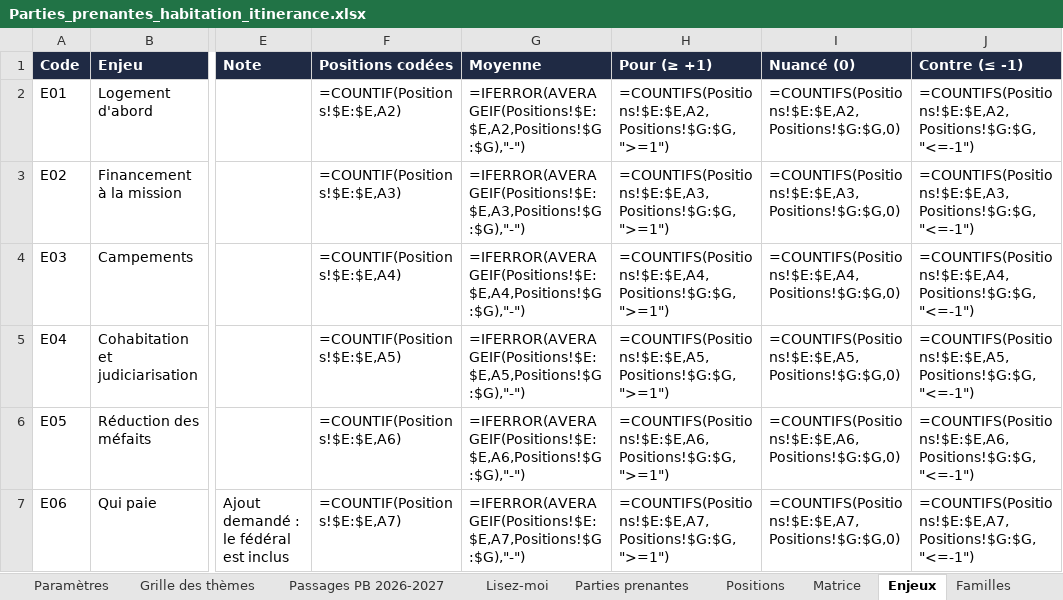
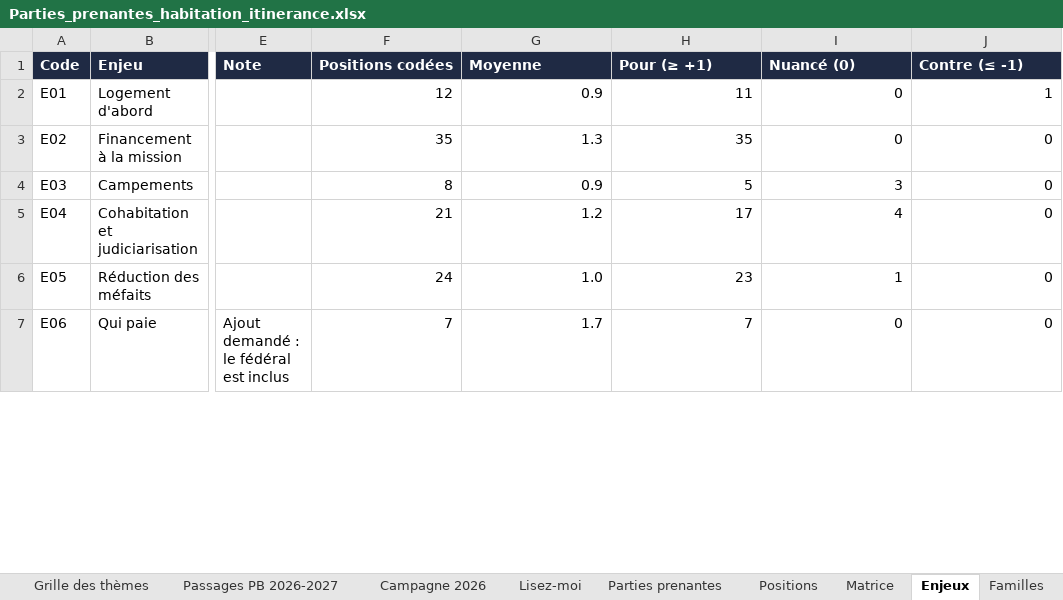
Before and after one commit to Syl77qc/habitation_itinerance, an Excel workbook: Parties_prenantes_habitation_itinerance.xlsx, sheet Enjeux, drawn as a sheet; only a part is shown, gaps mark what is left out; values as stored, in another font and other column widths than the file's, no borders; formulas without a stored value are shown as written; the diff covers the shown part only; the diff names each change by its address in the sheet, - before the commit and + after, or states it on an @@ line.

```diff
--- a/Parties_prenantes_habitation_itinerance.xlsx (sheet Enjeux)
+++ b/Parties_prenantes_habitation_itinerance.xlsx (sheet Enjeux)
+sheet tab: Campagne 2026
-F2 (Positions codées): =COUNTIF(Positions!$E:$E,A2)
+F2 (Positions codées): 12
-G2 (Moyenne): =IFERROR(AVERAGEIF(Positions!$E:$E,A2,Positions!$G:$G),"-")
+G2 (Moyenne): 0.9
-H2 (Pour (≥ +1)): =COUNTIFS(Positions!$E:$E,A2,Positions!$G:$G,">=1")
+H2 (Pour (≥ +1)): 11
-I2 (Nuancé (0)): =COUNTIFS(Positions!$E:$E,A2,Positions!$G:$G,0)
+I2 (Nuancé (0)): 0
-J2 (Contre (≤ -1)): =COUNTIFS(Positions!$E:$E,A2,Positions!$G:$G,"<=-1")
+J2 (Contre (≤ -1)): 1
-F3 (Positions codées): =COUNTIF(Positions!$E:$E,A3)
+F3 (Positions codées): 35
-G3 (Moyenne): =IFERROR(AVERAGEIF(Positions!$E:$E,A3,Positions!$G:$G),"-")
+G3 (Moyenne): 1.3
-H3 (Pour (≥ +1)): =COUNTIFS(Positions!$E:$E,A3,Positions!$G:$G,">=1")
+H3 (Pour (≥ +1)): 35
-I3 (Nuancé (0)): =COUNTIFS(Positions!$E:$E,A3,Positions!$G:$G,0)
+I3 (Nuancé (0)): 0
-J3 (Contre (≤ -1)): =COUNTIFS(Positions!$E:$E,A3,Positions!$G:$G,"<=-1")
+J3 (Contre (≤ -1)): 0
-F4 (Positions codées): =COUNTIF(Positions!$E:$E,A4)
+F4 (Positions codées): 8
-G4 (Moyenne): =IFERROR(AVERAGEIF(Positions!$E:$E,A4,Positions!$G:$G),"-")
+G4 (Moyenne): 0.9
-H4 (Pour (≥ +1)): =COUNTIFS(Positions!$E:$E,A4,Positions!$G:$G,">=1")
+H4 (Pour (≥ +1)): 5
-I4 (Nuancé (0)): =COUNTIFS(Positions!$E:$E,A4,Positions!$G:$G,0)
+I4 (Nuancé (0)): 3
-J4 (Contre (≤ -1)): =COUNTIFS(Positions!$E:$E,A4,Positions!$G:$G,"<=-1")
+J4 (Contre (≤ -1)): 0
-F5 (Positions codées): =COUNTIF(Positions!$E:$E,A5)
+F5 (Positions codées): 21
-G5 (Moyenne): =IFERROR(AVERAGEIF(Positions!$E:$E,A5,Positions!$G:$G),"-")
+G5 (Moyenne): 1.2
-H5 (Pour (≥ +1)): =COUNTIFS(Positions!$E:$E,A5,Positions!$G:$G,">=1")
+H5 (Pour (≥ +1)): 17
-I5 (Nuancé (0)): =COUNTIFS(Positions!$E:$E,A5,Positions!$G:$G,0)
+I5 (Nuancé (0)): 4
-J5 (Contre (≤ -1)): =COUNTIFS(Positions!$E:$E,A5,Positions!$G:$G,"<=-1")
+J5 (Contre (≤ -1)): 0
-F6 (Positions codées): =COUNTIF(Positions!$E:$E,A6)
+F6 (Positions codées): 24
-G6 (Moyenne): =IFERROR(AVERAGEIF(Positions!$E:$E,A6,Positions!$G:$G),"-")
+G6 (Moyenne): 1.0
-H6 (Pour (≥ +1)): =COUNTIFS(Positions!$E:$E,A6,Positions!$G:$G,">=1")
+H6 (Pour (≥ +1)): 23
-I6 (Nuancé (0)): =COUNTIFS(Positions!$E:$E,A6,Positions!$G:$G,0)
+I6 (Nuancé (0)): 1
-J6 (Contre (≤ -1)): =COUNTIFS(Positions!$E:$E,A6,Positions!$G:$G,"<=-1")
+J6 (Contre (≤ -1)): 0
-F7 (Positions codées): =COUNTIF(Positions!$E:$E,A7)
+F7 (Positions codées): 7
-G7 (Moyenne): =IFERROR(AVERAGEIF(Positions!$E:$E,A7,Positions!$G:$G),"-")
+G7 (Moyenne): 1.7
-H7 (Pour (≥ +1)): =COUNTIFS(Positions!$E:$E,A7,Positions!$G:$G,">=1")
+H7 (Pour (≥ +1)): 7
-I7 (Nuancé (0)): =COUNTIFS(Positions!$E:$E,A7,Positions!$G:$G,0)
+I7 (Nuancé (0)): 0
-J7 (Contre (≤ -1)): =COUNTIFS(Positions!$E:$E,A7,Positions!$G:$G,"<=-1")
+J7 (Contre (≤ -1)): 0
```
Also changed, not shown: 1 added row, 1 removed row and 40 edited cells elsewhere in this sheet, sheet Matrice, sheet Preuve et consensus, sheet Positions, sheet Parties prenantes, sheet Positions forum (détail), sheet Blocs, 5 more sheets, hidden cells, charts or pictures, 4 other files.
